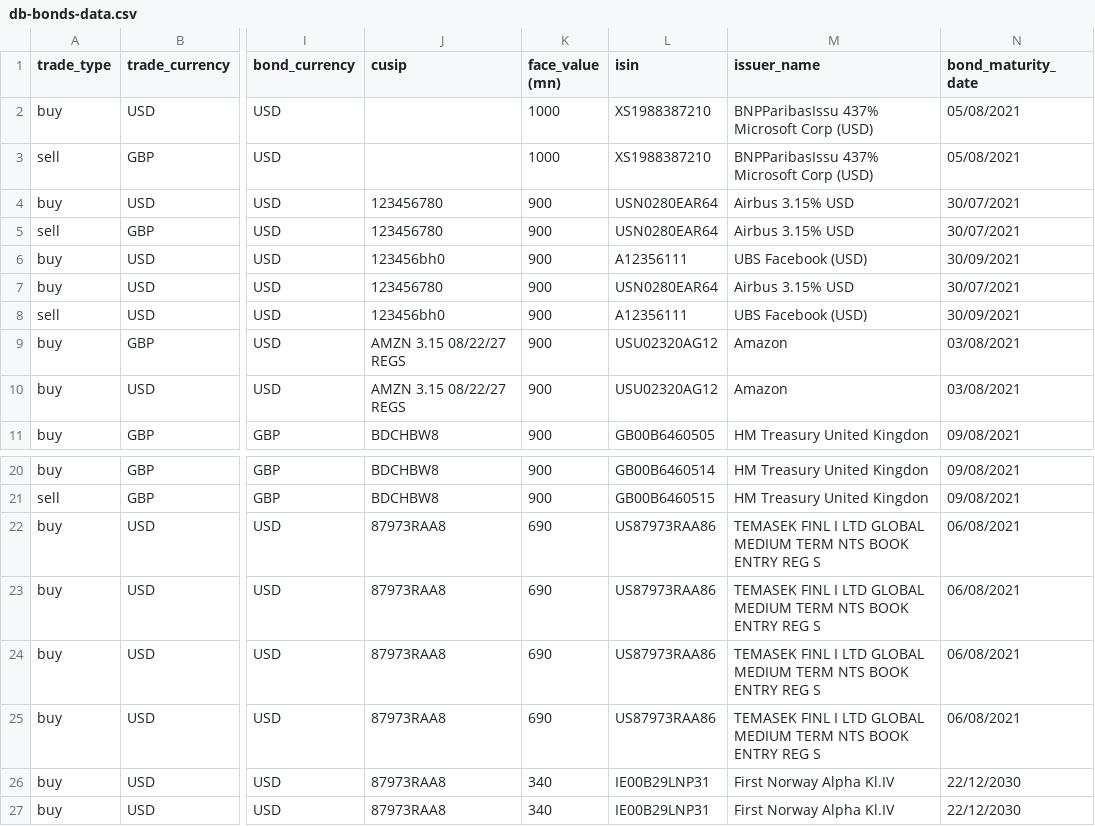
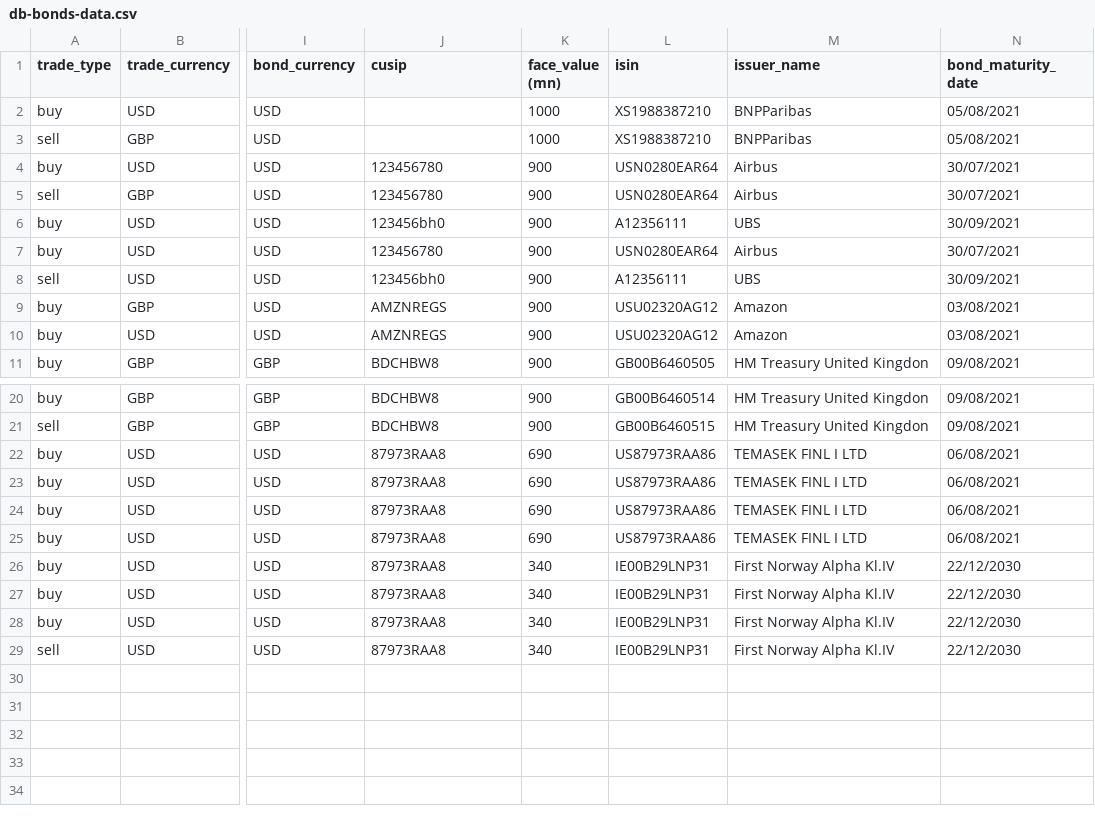
Before and after one commit to elvis2369/arrakis_v3, a CSV file: java-api/src/main/resources/db-bonds-data.csv, drawn as a sheet; only a part is shown, gaps mark what is left out; the shorter side is filled out with more unchanged rows; the diff names each change by its address in the sheet, - before the commit and + after, or states it on an @@ line.

```diff
--- a/java-api/src/main/resources/db-bonds-data.csv
+++ b/java-api/src/main/resources/db-bonds-data.csv
-M2:M3 (issuer_name): BNPParibasIssu 437% Microsoft Corp (USD)
+M2:M3 (issuer_name): BNPParibas
-M4:M5 (issuer_name): Airbus 3.15% USD
+M4:M5 (issuer_name): Airbus
-M6 (issuer_name): UBS Facebook (USD)
+M6 (issuer_name): UBS
-M7 (issuer_name): Airbus 3.15% USD
+M7 (issuer_name): Airbus
-M8 (issuer_name): UBS Facebook (USD)
+M8 (issuer_name): UBS
-J9:J10 (cusip): AMZN 3.15 08/22/27 REGS
+J9:J10 (cusip): AMZNREGS
-M22:M25 (issuer_name): TEMASEK FINL I LTD GLOBAL MEDIUM TERM NTS BOOK ENTRY REG S
+M22:M25 (issuer_name): TEMASEK FINL I LTD
```
Also changed, not shown: 2 other files.
